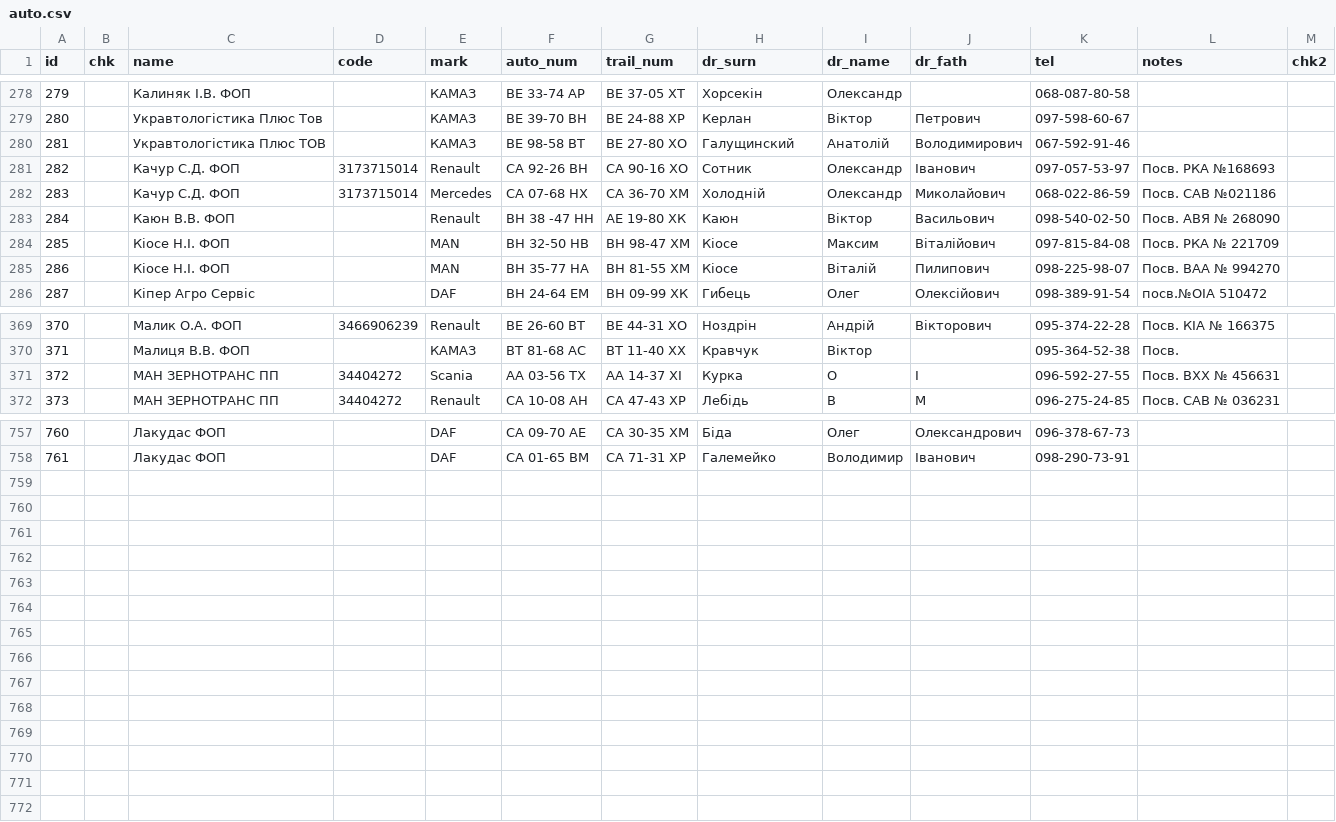
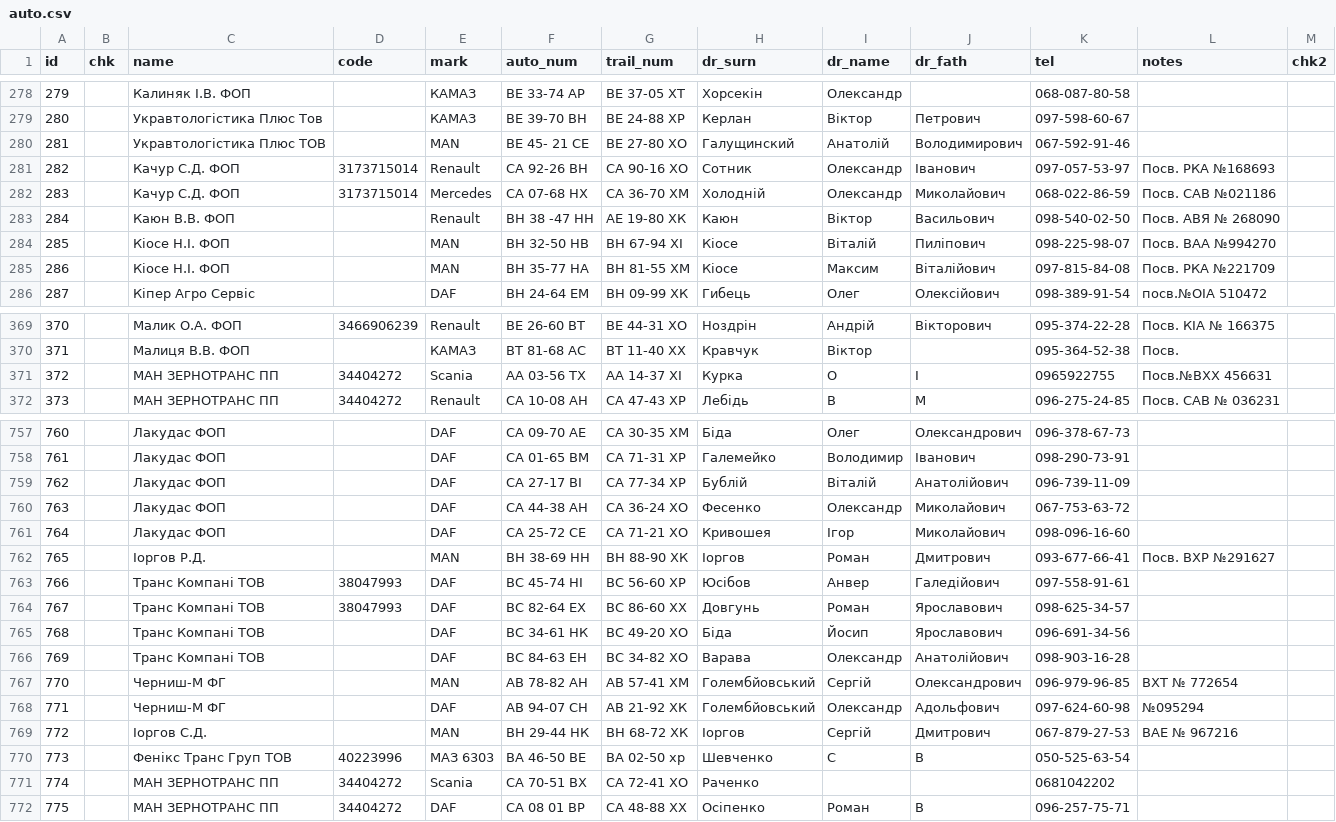
Before and after one commit to apolieshchuk/logist-report, a CSV file: files/sql/backup/auto.csv, drawn as a sheet; only a part is shown, gaps mark what is left out; removed rows and columns are numbered as before the commit, all else as after; the diff covers the shown part only; the diff names each change by its address in the sheet, - before the commit and + after, or states it on an @@ line.

Commit message:
190708_Stable autoInDay

```diff
--- a/files/sql/backup/auto.csv
+++ b/files/sql/backup/auto.csv
-E280 (mark): КАМАЗ
+E280 (mark): MAN
-F280 (auto_num): ВЕ 98-58 ВТ
+F280 (auto_num): ВЕ 45- 21 СЕ
+row 284: 285 |  | Кіосе Н.І. ФОП |  | MAN | ВН 32-50 НВ | ВН 67-94 ХІ | Кіосе | Віталій | Пиліпович | 098-225-98-07 | Посв. ВАА №994270
@@ column A (id) renumbered in row 285 @@
-F285 (auto_num): ВН 32-50 НВ
+F285 (auto_num): ВН 35-77 НА
-G285 (trail_num): ВН 98-47 ХМ
+G285 (trail_num): ВН 81-55 ХМ
-L285 (notes): Посв. РКА № 221709
+L285 (notes): Посв. РКА №221709
-row 285: 286 |  | Кіосе Н.І. ФОП |  | MAN | ВН 35-77 НА | ВН 81-55 ХМ | Кіосе | Віталій | Пилипович | 098-225-98-07 | Посв. ВАА № 994270
-K371 (tel): 096-592-27-55
+K371 (tel): 0965922755
-L371 (notes): Посв. ВХХ № 456631
+L371 (notes): Посв.№ВХХ 456631
+row 759: 762 |  | Лакудас ФОП |  | DAF | СА 27-17 ВІ | СА 77-34 ХР | Бублій | Віталій | Анатолійович | 096-739-11-09
+row 760: 763 |  | Лакудас ФОП |  | DAF | СА 44-38 АН | СА 36-24 ХО | Фесенко | Олександр | Миколайович | 067-753-63-72
+row 761: 764 |  | Лакудас ФОП |  | DAF | СА 25-72 СЕ | СА 71-21 ХО | Кривошея | Ігор | Миколайович | 098-096-16-60
+row 762: 765 |  | Іоргов Р.Д. |  | MAN | ВН 38-69 НН | ВН 88-90 ХК | Іоргов | Роман | Дмитрович | 093-677-66-41 | Посв. ВХР №291627
+row 763: 766 |  | Транс Компані ТОВ | 38047993 | DAF | ВС 45-74 НІ | ВС 56-60 ХР | Юсібов | Анвер | Галедійович | 097-558-91-61
+row 764: 767 |  | Транс Компані ТОВ | 38047993 | DAF | ВС 82-64 ЕХ | ВС 86-60 ХХ | Довгунь | Роман | Ярославович | 098-625-34-57
+row 765: 768 |  | Транс Компані ТОВ |  | DAF | ВС 34-61 НК | ВС 49-20 ХО | Біда | Йосип | Ярославович | 096-691-34-56
+row 766: 769 |  | Транс Компані ТОВ |  | DAF | ВС 84-63 ЕН | ВС 34-82 ХО | Варава | Олександр | Анатолійович | 098-903-16-28
+row 767: 770 |  | Черниш-М ФГ |  | MAN | АВ 78-82 АН | АВ 57-41 ХМ | Голембйовський | Сергій | Олександрович | 096-979-96-85 | ВХТ № 772654
+row 768: 771 |  | Черниш-М ФГ |  | DAF | АВ 94-07 СН | АВ 21-92 ХК | Голембйовський | Олександр | Адольфович | 097-624-60-98 | №095294
+row 769: 772 |  | Іоргов С.Д. |  | MAN | ВН 29-44 НК | ВН 68-72 ХК | Іоргов | Сергій | Дмитрович | 067-879-27-53 | ВАЕ № 967216
+row 770: 773 |  | Фенікс Транс Груп ТОВ | 40223996 | МАЗ 6303 | ВА 46-50 ВЕ | ВА 02-50 хр | Шевченко | С | В | 050-525-63-54
+row 771: 774 |  | МАН ЗЕРНОТРАНС ПП | 34404272 | Scania | СА 70-51 ВХ | СА 72-41 ХО | Раченко |  |  | 0681042202
+row 772: 775 |  | МАН ЗЕРНОТРАНС ПП | 34404272 | DAF | СА 08 01 ВР | СА 48-88 ХХ | Осіпенко | Роман | В | 096-257-75-71
```
Also changed, not shown: 7 edited cells elsewhere in this file, files/sql/backup/routes.csv, 4 other files.
